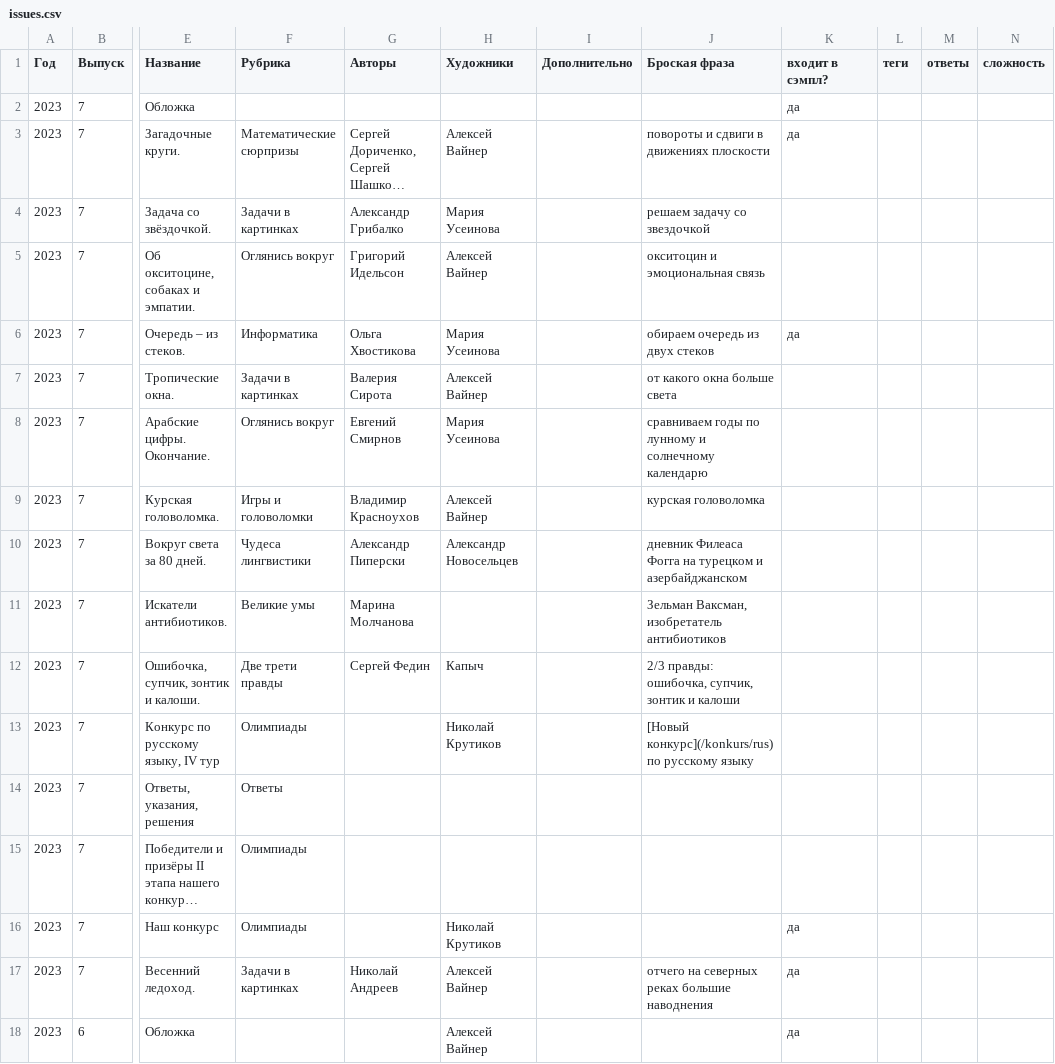
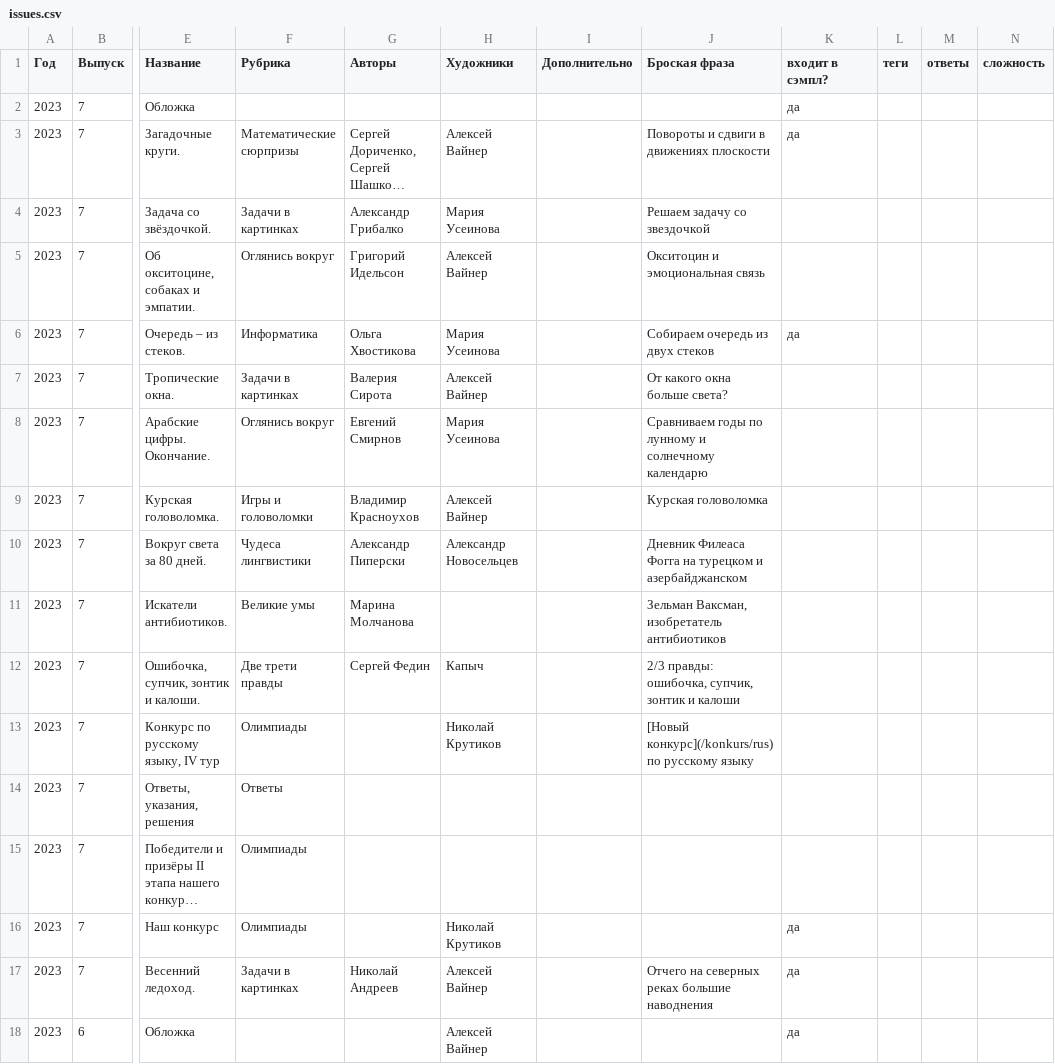
Before and after one commit to kvantik/hugo-kvantik, a CSV file: resources/csv/issues.csv, drawn as a sheet; only a part is shown, gaps mark what is left out; long unchanged cells end in …; the diff names each change by its address in the sheet, - before the commit and + after, or states it on an @@ line.

Commit message:
up

```diff
--- a/resources/csv/issues.csv
+++ b/resources/csv/issues.csv
-J3 (Броская фраза): повороты и сдвиги в движениях плоскости
+J3 (Броская фраза): Повороты и сдвиги в движениях плоскости
-J4 (Броская фраза): решаем задачу со звездочкой
+J4 (Броская фраза): Решаем задачу со звездочкой
-J5 (Броская фраза): окситоцин и эмоциональная связь
+J5 (Броская фраза): Окситоцин и эмоциональная связь
-J6 (Броская фраза): обираем очередь из двух стеков
+J6 (Броская фраза): Собираем очередь из двух стеков
-J7 (Броская фраза): от какого окна больше света
+J7 (Броская фраза): От какого окна больше света?
-J8 (Броская фраза): сравниваем годы по…
+J8 (Броская фраза): Сравниваем годы по…
-J9 (Броская фраза): курская головоломка
+J9 (Броская фраза): Курская головоломка
-J10 (Броская фраза): дневник Филеаса Фогга…
+J10 (Броская фраза): Дневник Филеаса Фогга…
-J17 (Броская фраза): отчего на северных реках большие наводнения
+J17 (Броская фраза): Отчего на северных реках большие наводнения
```
